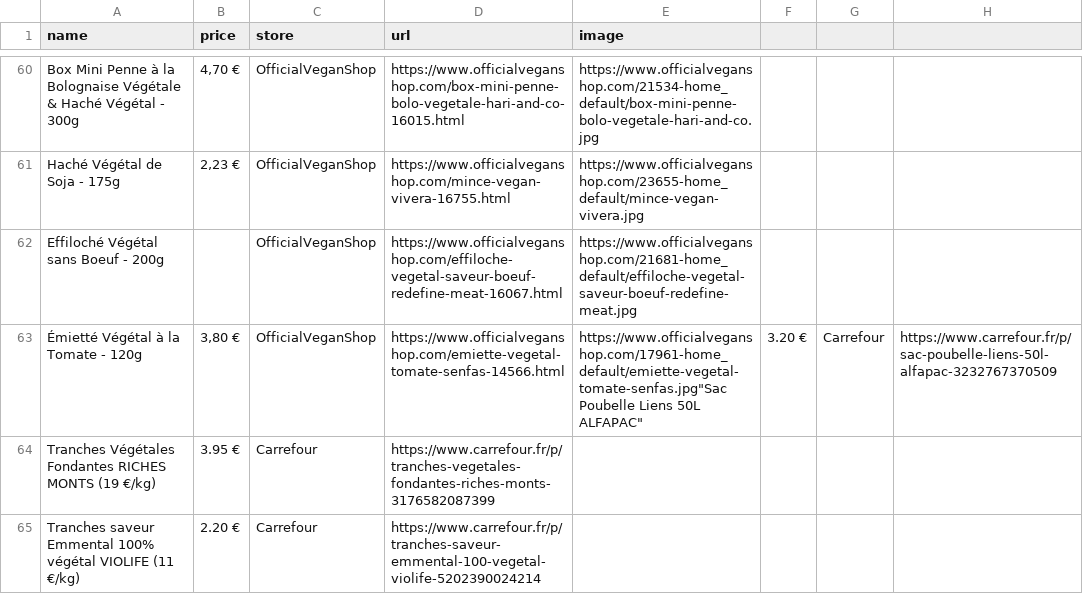
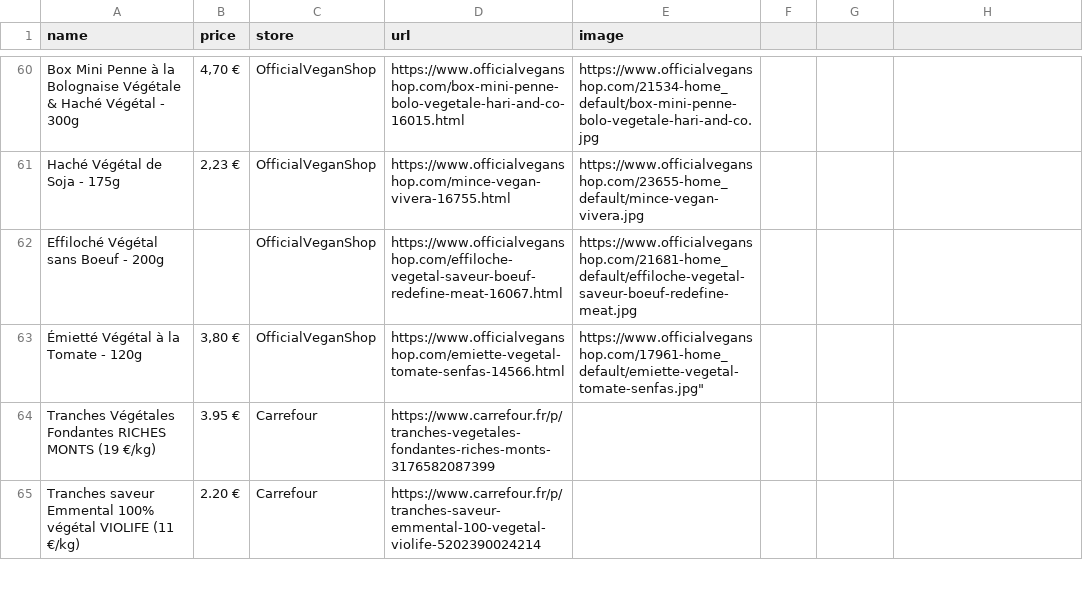
Before and after one commit to femaleprog/green-points, a CSV file: functions/src/data/products.csv, drawn as a sheet; only a part is shown, gaps mark what is left out.

```diff
--- a/functions/src/data/products.csv
+++ b/functions/src/data/products.csv
@@ -62,3 +62,3 @@ name,price,store,url,image
 "Effiloché Végétal sans Boeuf - 200g","",OfficialVeganShop,https://www.officialveganshop.com/effiloche-vegetal-saveur-boeuf-redefine-meat-16067.html,https://www.officialveganshop.com/21681-home_default/effiloche-vegetal-saveur-boeuf-redefine-meat.jpg
-"Émietté Végétal à la Tomate - 120g","3,80 €",OfficialVeganShop,https://www.officialveganshop.com/emiette-vegetal-tomate-senfas-14566.html,https://www.officialveganshop.com/17961-home_default/emiette-vegetal-tomate-senfas.jpg"Sac Poubelle Liens 50L ALFAPAC","3.20 €",Carrefour,https://www.carrefour.fr/p/sac-poubelle-liens-50l-alfapac-3232767370509,
+"Émietté Végétal à la Tomate - 120g","3,80 €",OfficialVeganShop,https://www.officialveganshop.com/emiette-vegetal-tomate-senfas-14566.html,https://www.officialveganshop.com/17961-home_default/emiette-vegetal-tomate-senfas.jpg"
 "Tranches Végétales Fondantes RICHES MONTS (19 €/kg)","3.95 €",Carrefour,https://www.carrefour.fr/p/tranches-vegetales-fondantes-riches-monts-3176582087399,
```
Also changed, not shown: 9 other files.
